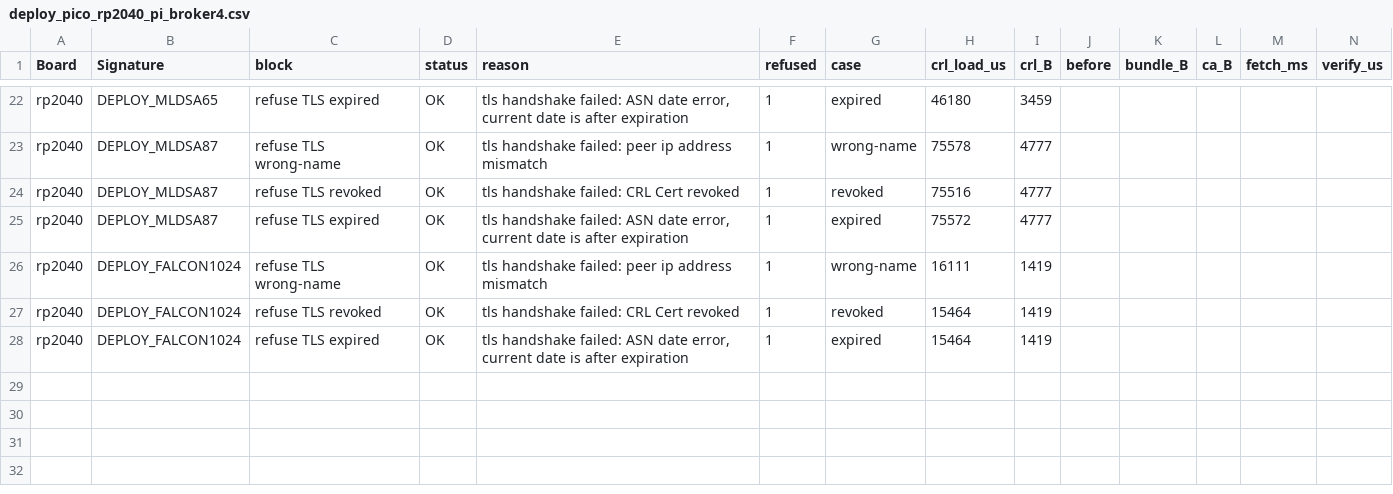
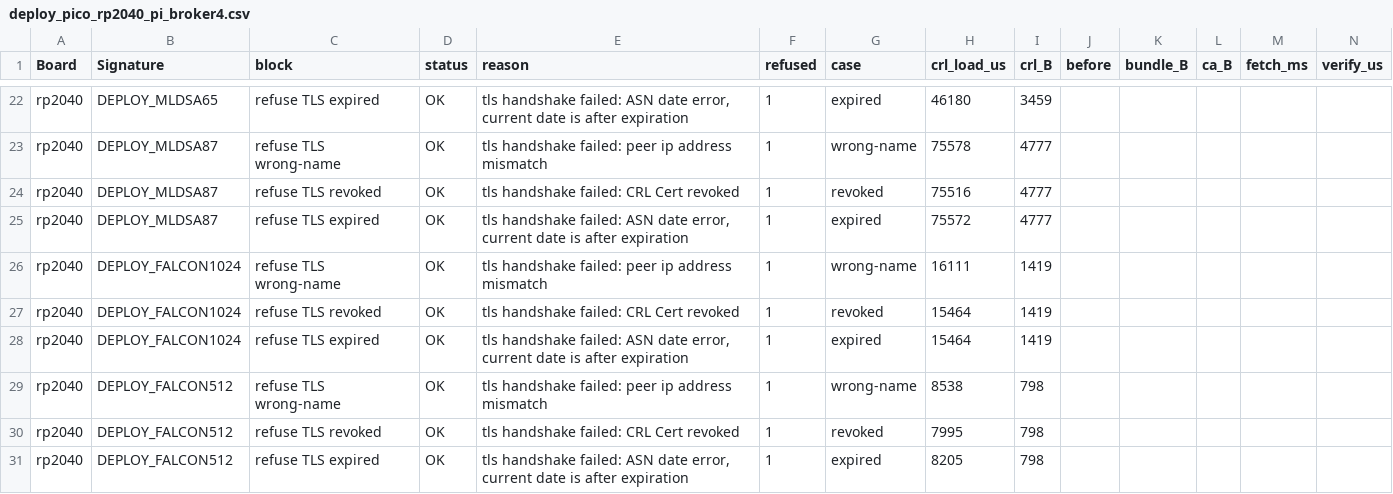
Before and after one commit to cthyuiii/PQ_MQTT_mTLS_for_IoT_LoRa, a CSV file: results/deploy_pico_rp2040_pi_broker4.csv, drawn as a sheet; only a part is shown, gaps mark what is left out; rows hold the shown columns only; the diff names each change by its address in the sheet, - before the commit and + after, or states it on an @@ line.

```diff
--- a/results/deploy_pico_rp2040_pi_broker4.csv
+++ b/results/deploy_pico_rp2040_pi_broker4.csv
+row 29: rp2040 | DEPLOY_FALCON512 | refuse TLS wrong-name | OK | tls handshake failed: peer ip address mismatch | 1 | wrong-name | 8538 | 798
+row 30: rp2040 | DEPLOY_FALCON512 | refuse TLS revoked | OK | tls handshake failed: CRL Cert revoked | 1 | revoked | 7995 | 798
+row 31: rp2040 | DEPLOY_FALCON512 | refuse TLS expired | OK | tls handshake failed: ASN date error, current date is after expiration | 1 | expired | 8205 | 798
```
Also changed, not shown: pico/logs_pi_broker4/results.csv, results/deploy_pi_remote.csv, 15 other files.
